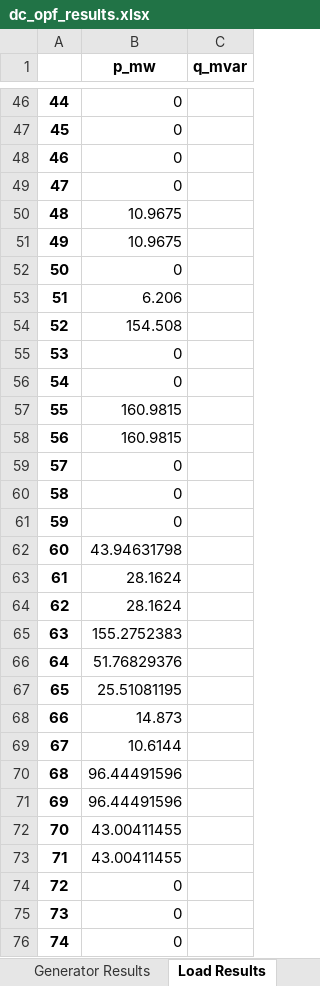
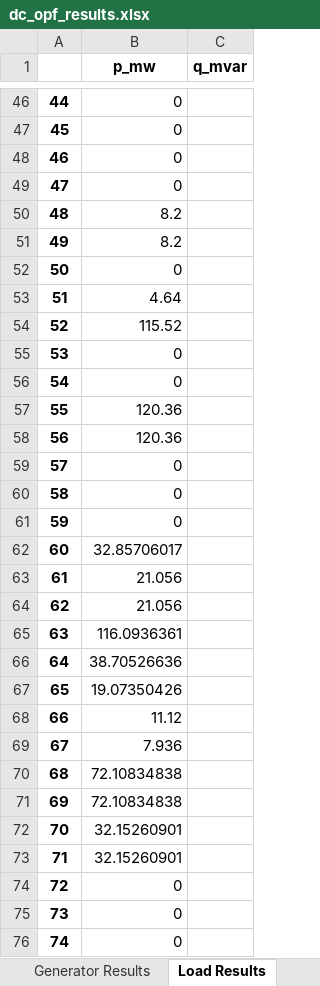
Before and after one commit to yemi02/dissertation, an Excel workbook: results/dc_opf_results.xlsx, sheet Load Results, drawn as a sheet; only a part is shown, gaps mark what is left out; values as stored, in another font and other column widths than the file's, no borders; the diff covers the shown part only; the diff names each change by its address in the sheet, - before the commit and + after, or states it on an @@ line.

```diff
--- a/results/dc_opf_results.xlsx (sheet Load Results)
+++ b/results/dc_opf_results.xlsx (sheet Load Results)
-B50:B51 (p_mw): 10.9675
+B50:B51 (p_mw): 8.2
-B53 (p_mw): 6.206
+B53 (p_mw): 4.64
-B54 (p_mw): 154.508
+B54 (p_mw): 115.52
-B57:B58 (p_mw): 160.9815
+B57:B58 (p_mw): 120.36
-B62 (p_mw): 43.94631798
+B62 (p_mw): 32.85706017
-B63:B64 (p_mw): 28.1624
+B63:B64 (p_mw): 21.056
-B65 (p_mw): 155.2752383
+B65 (p_mw): 116.0936361
-B66 (p_mw): 51.76829376
+B66 (p_mw): 38.70526636
-B67 (p_mw): 25.51081195
+B67 (p_mw): 19.07350426
-B68 (p_mw): 14.873
+B68 (p_mw): 11.12
-B69 (p_mw): 10.6144
+B69 (p_mw): 7.936
-B70:B71 (p_mw): 96.44491596
+B70:B71 (p_mw): 72.10834838
-B72:B73 (p_mw): 43.00411455
+B72:B73 (p_mw): 32.15260901
```
Also changed, not shown: 4 added rows, 4 removed rows and 787 edited cells elsewhere in this sheet, sheet Line Results, sheet Bus Results, sheet Generator Results, sheet External Grid Results, results/network_v0.xlsx, 5 other files.
